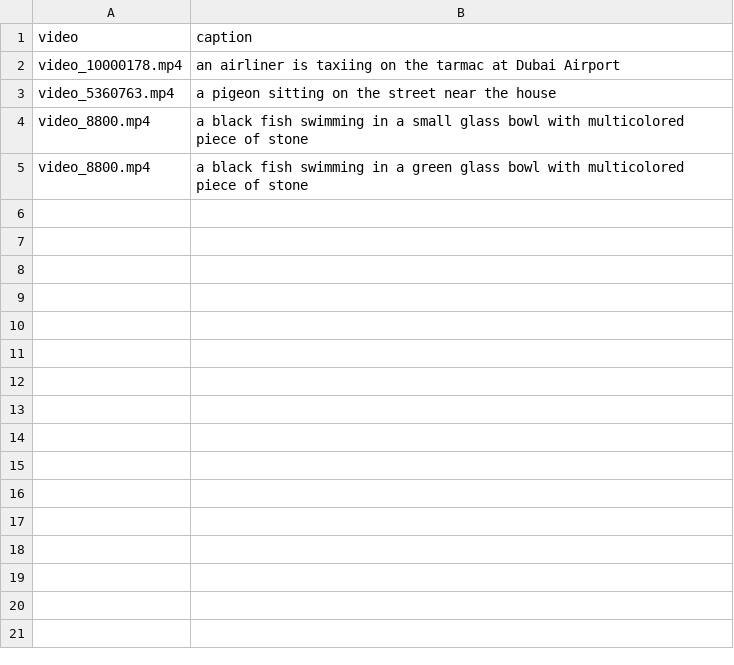
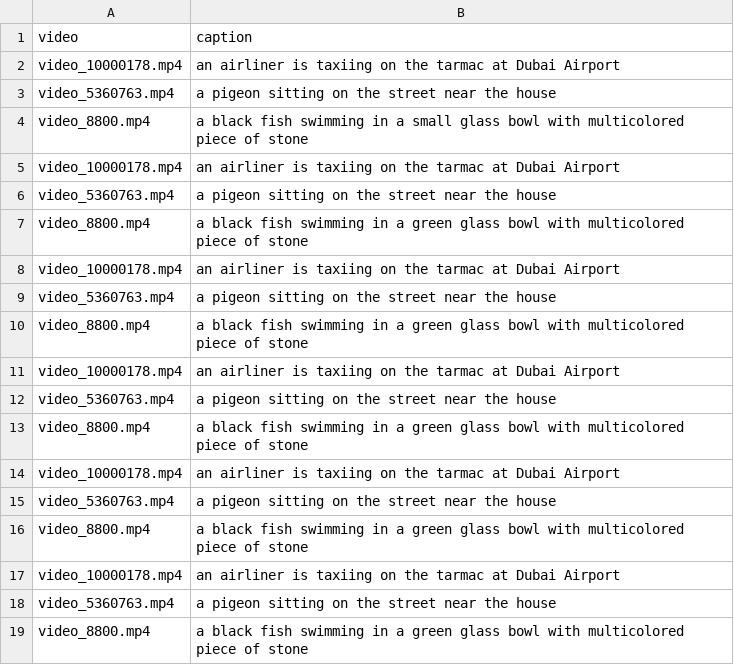
Before and after one commit to SamitHuang/mindone, a CSV file: examples/videocomposer/demo_video/video_caption.csv, drawn as a sheet.

```diff
--- a/examples/videocomposer/demo_video/video_caption.csv
+++ b/examples/videocomposer/demo_video/video_caption.csv
@@ -4,2 +4,16 @@ video_5360763.mp4,a pigeon sitting on the street near the house
 video_8800.mp4,a black fish swimming in a small glass bowl with multicolored piece of stone
+video_10000178.mp4,an airliner is taxiing on the tarmac at Dubai Airport
+video_5360763.mp4,a pigeon sitting on the street near the house
+video_8800.mp4,a black fish swimming in a green glass bowl with multicolored piece of stone
+video_10000178.mp4,an airliner is taxiing on the tarmac at Dubai Airport
+video_5360763.mp4,a pigeon sitting on the street near the house
+video_8800.mp4,a black fish swimming in a green glass bowl with multicolored piece of stone
+video_10000178.mp4,an airliner is taxiing on the tarmac at Dubai Airport
+video_5360763.mp4,a pigeon sitting on the street near the house
+video_8800.mp4,a black fish swimming in a green glass bowl with multicolored piece of stone
+video_10000178.mp4,an airliner is taxiing on the tarmac at Dubai Airport
+video_5360763.mp4,a pigeon sitting on the street near the house
+video_8800.mp4,a black fish swimming in a green glass bowl with multicolored piece of stone
+video_10000178.mp4,an airliner is taxiing on the tarmac at Dubai Airport
+video_5360763.mp4,a pigeon sitting on the street near the house
 video_8800.mp4,a black fish swimming in a green glass bowl with multicolored piece of stone
```
Also changed, not shown: 8 other files.
